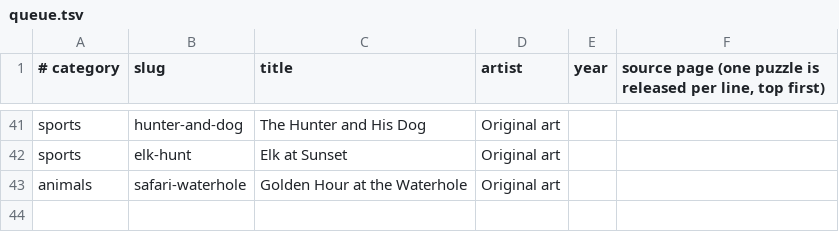
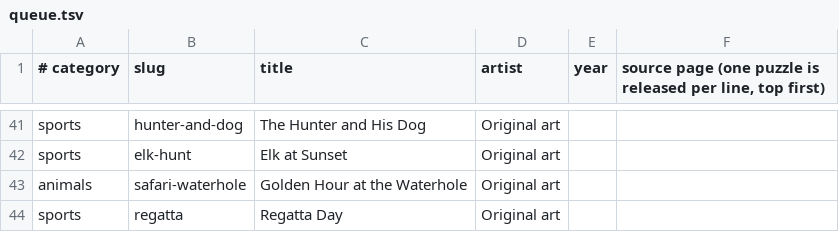
Before and after one commit to KandyPhoenix/puzzle-parlor, a TSV file: tools/queue.tsv, drawn as a sheet; only a part is shown, gaps mark what is left out; the diff names each change by its address in the sheet, - before the commit and + after, or states it on an @@ line.

```diff
--- a/tools/queue.tsv
+++ b/tools/queue.tsv
+row 44: sports | regatta | Regatta Day | Original art
```
Also changed, not shown: 2 other files.
